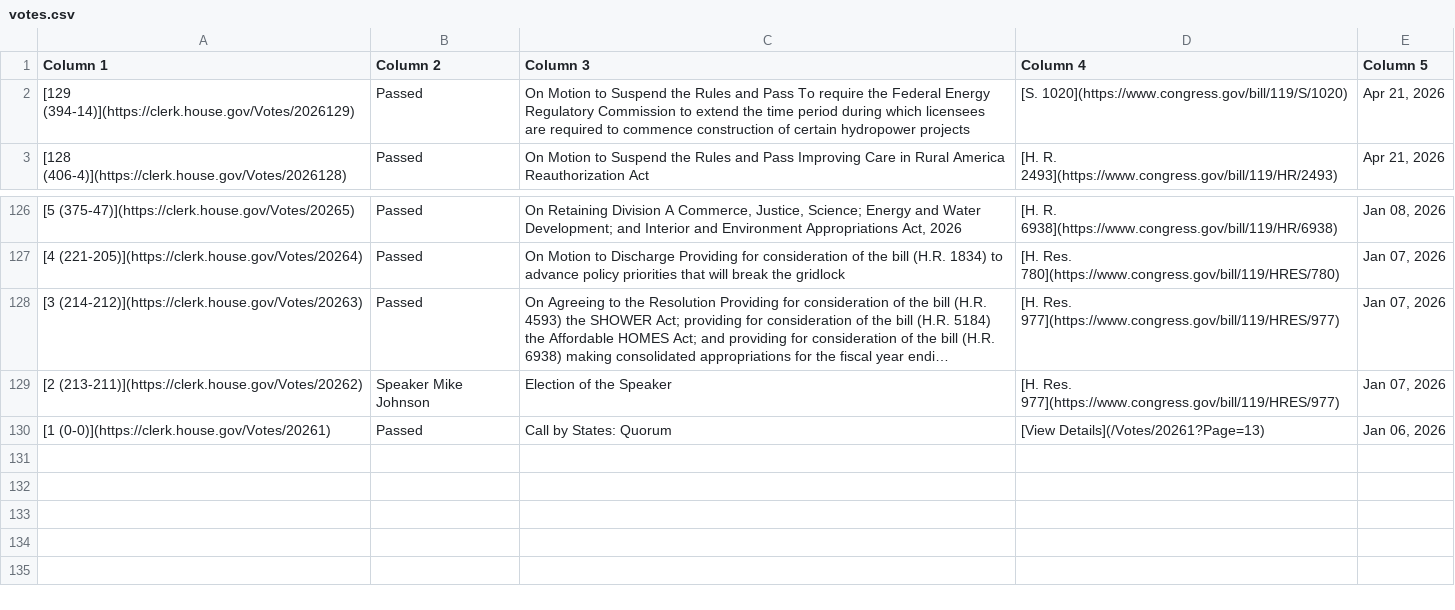
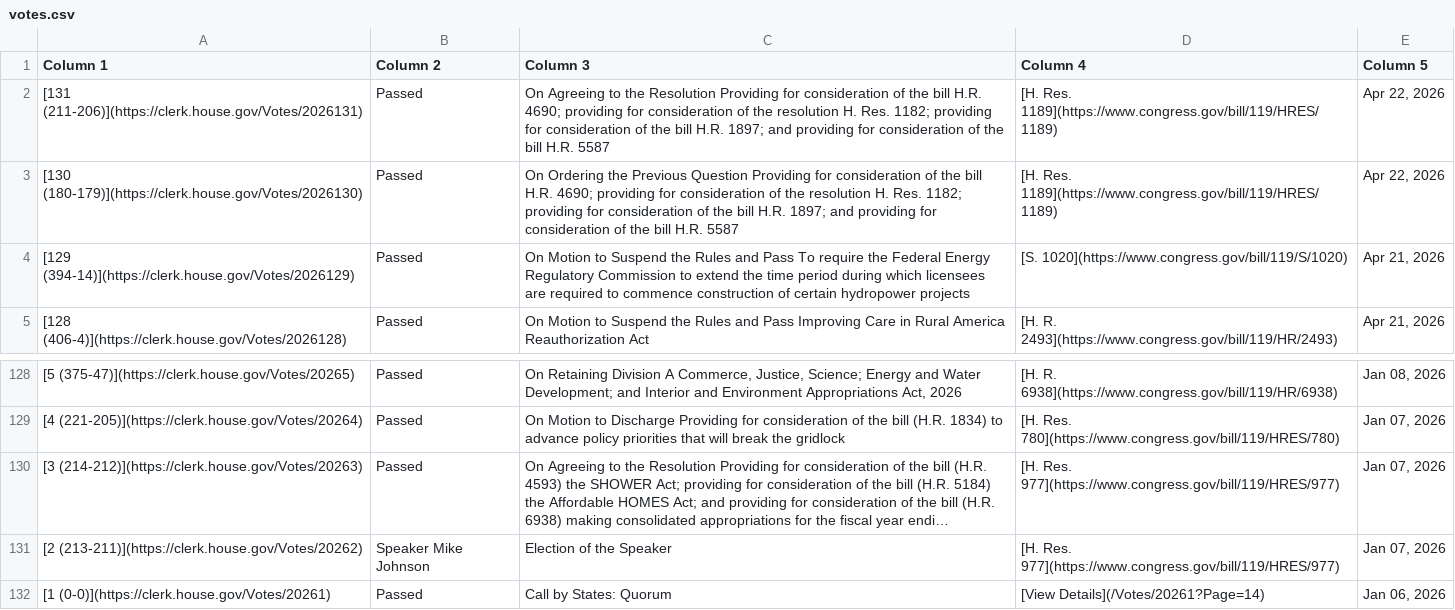
Before and after one commit to aomiller21/House_Votes, a CSV file: votes.csv, drawn as a sheet; only a part is shown, gaps mark what is left out; long unchanged cells end in ….

```diff
--- a/votes.csv
+++ b/votes.csv
@@ -1,2 +1,4 @@
 Column 1,Column 2,Column 3,Column 4,Column 5
+[131 (211-206)](https://clerk.house.gov/Votes/2026131),Passed,On Agreeing to the Resolution Providing for consideration of the bill H.R. 4690; providing for consideration of the resolution H. Res. 1182; providing for consideration of the bill H.R. 1897; and providing for consideration of the bill H.R. 5587,[H. Res. 1189](https://www.congress.gov/bill/119/HRES/1189),"Apr 22, 2026"
+[130 (180-179)](https://clerk.house.gov/Votes/2026130),Passed,On Ordering the Previous Question Providing for consideration of the bill H.R. 4690; providing for consideration of the resolution H. Res. 1182; providing for consideration of the bill H.R. 1897; and providing for consideration of the bill H.R. 5587,[H. Res. 1189](https://www.congress.gov/bill/119/HRES/1189),"Apr 22, 2026"
 [129 (394-14)](https://clerk.house.gov/Votes/2026129),Passed,On Motion to Suspend the Rules and Pass To require the Federal Energy Regulatory Commission to extend the time period during which licensees are required to commence construction of certain hydropower projects,[S. 1020](https://www.congress.gov/bill/119/S/1020),"Apr 21, 2026"
@@ -129,2 +131,2 @@ Column 1,Column 2,Column 3,Column 4,Column 5
 [2 (213-211)](https://clerk.house.gov/Votes/20262),Speaker Mike Johnson,Election of the Speaker,[H. Res. 977](https://www.congress.gov/bill/119/HRES/977),"Jan 07, 2026"
-[1 (0-0)](https://clerk.house.gov/Votes/20261),Passed,Call by States: Quorum,[View Details](/Votes/20261?Page=13),"Jan 06, 2026"
+[1 (0-0)](https://clerk.house.gov/Votes/20261),Passed,Call by States: Quorum,[View Details](/Votes/20261?Page=14),"Jan 06, 2026"
```
